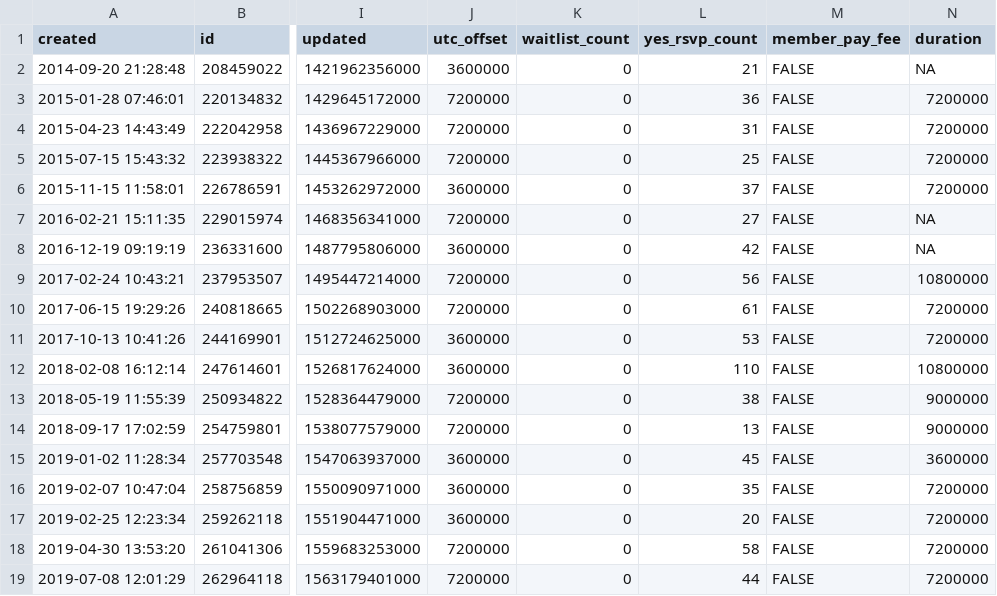
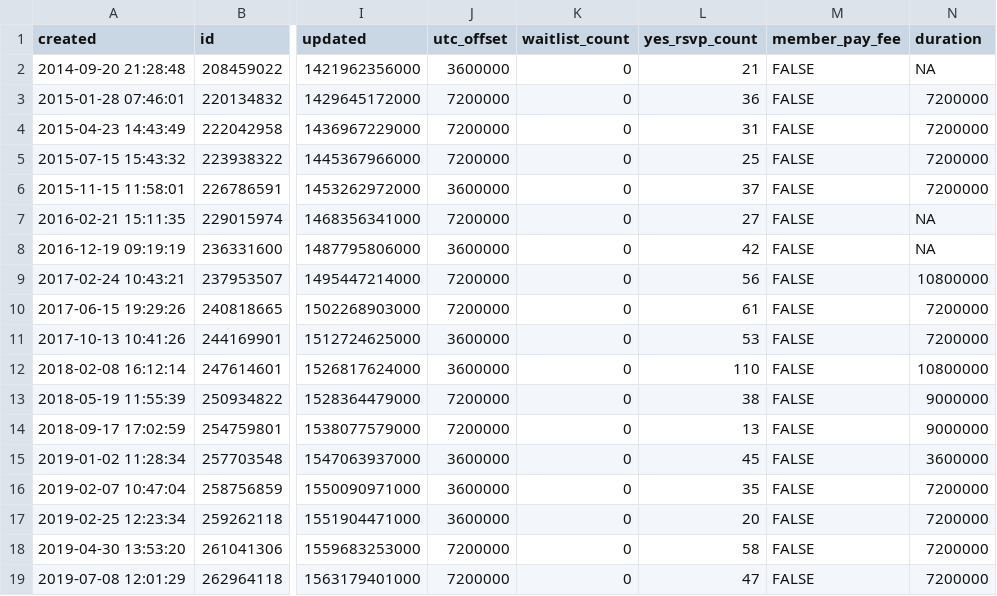
Before and after one commit to rusershamburg/rusershamburg.github.io, a CSV file: stats/events_short_csv.csv, drawn as a sheet; only a part is shown, gaps mark what is left out; the diff names each change by its address in the sheet, - before the commit and + after, or states it on an @@ line.

```diff
--- a/stats/events_short_csv.csv
+++ b/stats/events_short_csv.csv
-L19 (yes_rsvp_count): 44
+L19 (yes_rsvp_count): 47
```
Also changed, not shown: stats/members_csv.csv, stats/rating_csv.csv, 4 other files.
